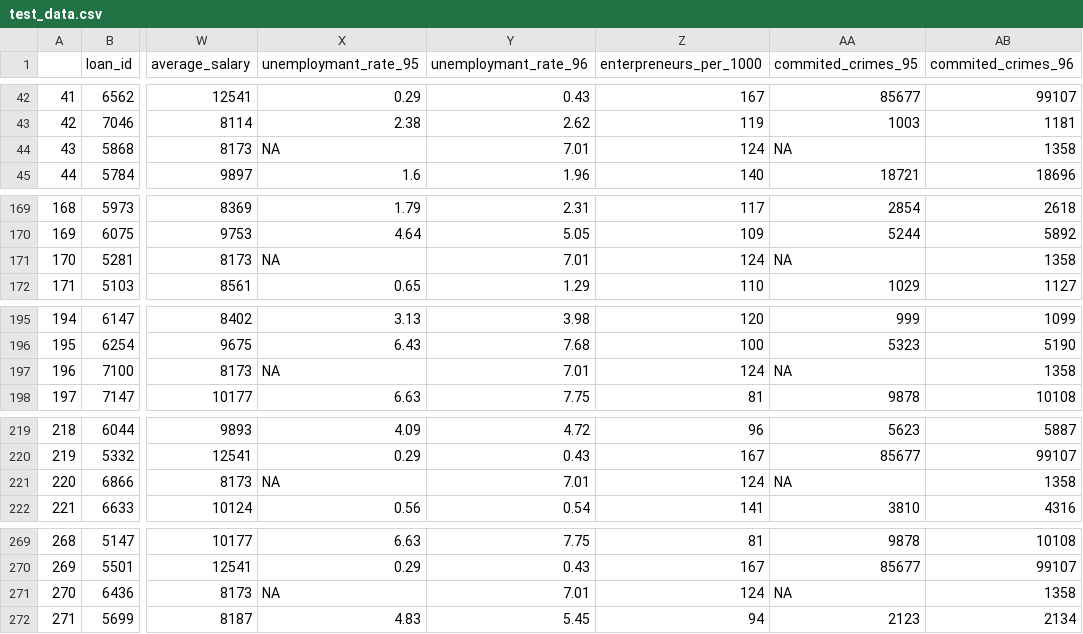
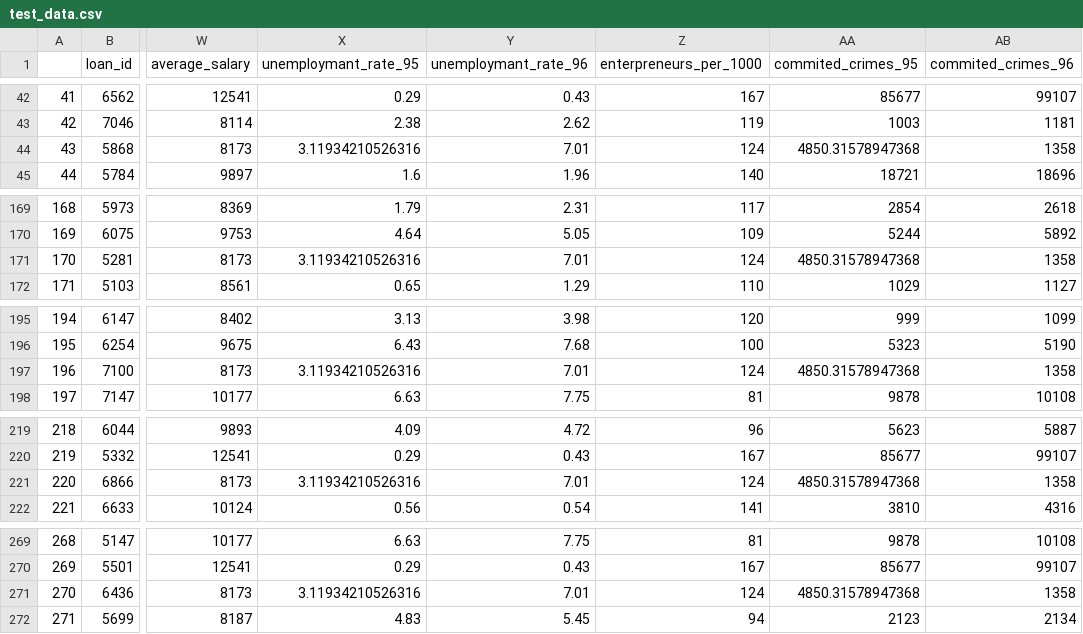
Before and after one commit to antbz/FEUP-AC, a CSV file: test_data.csv, drawn as a sheet; only a part is shown, gaps mark what is left out; the diff names each change by its address in the sheet, - before the commit and + after, or states it on an @@ line.

```diff
--- a/test_data.csv
+++ b/test_data.csv
-X44 (unemploymant_rate_95): NA
+X44 (unemploymant_rate_95): 3.11934210526316
-AA44 (commited_crimes_95): NA
+AA44 (commited_crimes_95): 4850.31578947368
-X171 (unemploymant_rate_95): NA
+X171 (unemploymant_rate_95): 3.11934210526316
-AA171 (commited_crimes_95): NA
+AA171 (commited_crimes_95): 4850.31578947368
-X197 (unemploymant_rate_95): NA
+X197 (unemploymant_rate_95): 3.11934210526316
-AA197 (commited_crimes_95): NA
+AA197 (commited_crimes_95): 4850.31578947368
-X221 (unemploymant_rate_95): NA
+X221 (unemploymant_rate_95): 3.11934210526316
-AA221 (commited_crimes_95): NA
+AA221 (commited_crimes_95): 4850.31578947368
-X271 (unemploymant_rate_95): NA
+X271 (unemploymant_rate_95): 3.11934210526316
-AA271 (commited_crimes_95): NA
+AA271 (commited_crimes_95): 4850.31578947368
```
Also changed, not shown: train_data.csv, 2 other files.
